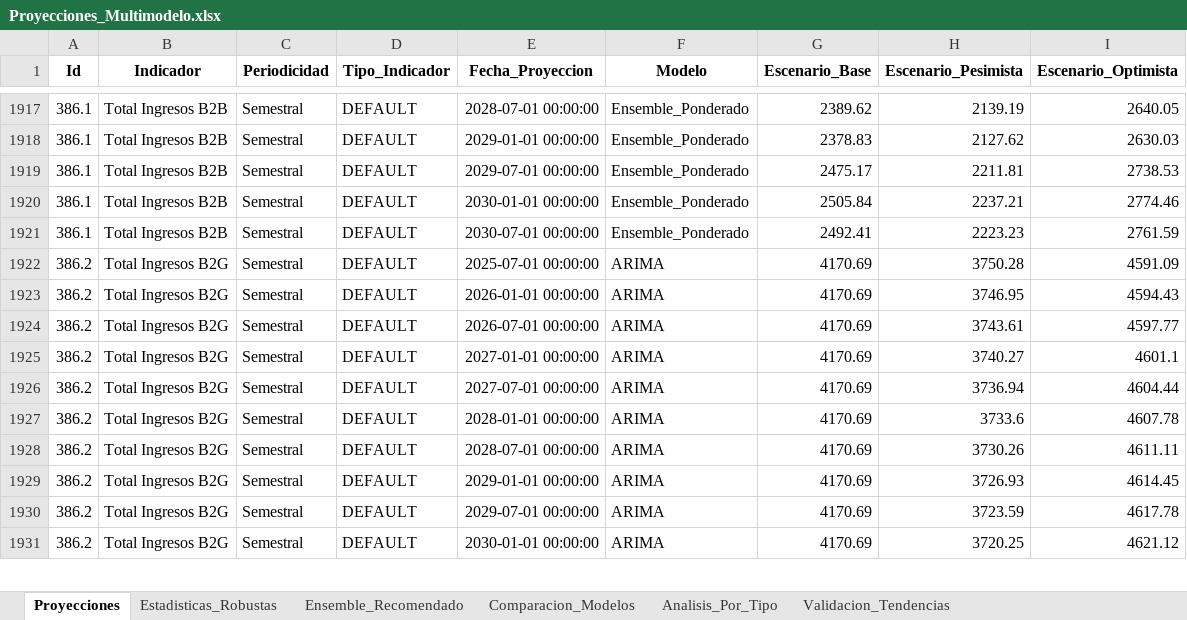
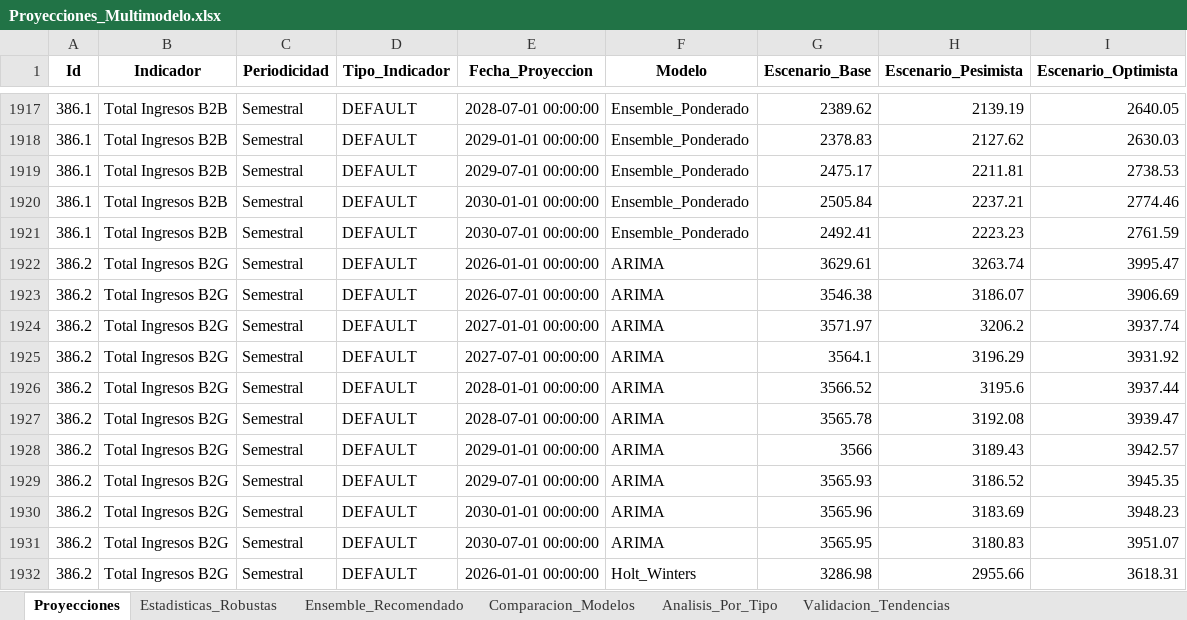
Before and after one commit to Ximena5745/Modelo_Prospectivo, an Excel workbook: Data/Proyecciones_Multimodelo.xlsx, sheet Proyecciones, drawn as a sheet; only a part is shown, gaps mark what is left out; values as stored, in another font and other column widths than the file's, no borders; removed rows and columns are numbered as before the commit, all else as after; the diff covers the shown part only; the diff names each change by its address in the sheet, - before the commit and + after, or states it on an @@ line.

```diff
--- a/Data/Proyecciones_Multimodelo.xlsx (sheet Proyecciones)
+++ b/Data/Proyecciones_Multimodelo.xlsx (sheet Proyecciones)
-row 1922: 386.2 | Total Ingresos B2G | Semestral | DEFAULT | 2025-07-01 00:00:00 | ARIMA | 4170.69 | 3750.28 | 4591.09
-G1922 (Escenario_Base): 4170.69
+G1922 (Escenario_Base): 3629.61
-H1922 (Escenario_Pesimista): 3746.95
+H1922 (Escenario_Pesimista): 3263.74
-I1922 (Escenario_Optimista): 4594.43
+I1922 (Escenario_Optimista): 3995.47
-G1923 (Escenario_Base): 4170.69
+G1923 (Escenario_Base): 3546.38
-H1923 (Escenario_Pesimista): 3743.61
+H1923 (Escenario_Pesimista): 3186.07
-I1923 (Escenario_Optimista): 4597.77
+I1923 (Escenario_Optimista): 3906.69
-G1924 (Escenario_Base): 4170.69
+G1924 (Escenario_Base): 3571.97
-H1924 (Escenario_Pesimista): 3740.27
+H1924 (Escenario_Pesimista): 3206.2
-I1924 (Escenario_Optimista): 4601.1
+I1924 (Escenario_Optimista): 3937.74
-G1925 (Escenario_Base): 4170.69
+G1925 (Escenario_Base): 3564.1
-H1925 (Escenario_Pesimista): 3736.94
+H1925 (Escenario_Pesimista): 3196.29
-I1925 (Escenario_Optimista): 4604.44
+I1925 (Escenario_Optimista): 3931.92
-G1926 (Escenario_Base): 4170.69
+G1926 (Escenario_Base): 3566.52
-H1926 (Escenario_Pesimista): 3733.6
+H1926 (Escenario_Pesimista): 3195.6
-I1926 (Escenario_Optimista): 4607.78
+I1926 (Escenario_Optimista): 3937.44
-G1927 (Escenario_Base): 4170.69
+G1927 (Escenario_Base): 3565.78
-H1927 (Escenario_Pesimista): 3730.26
+H1927 (Escenario_Pesimista): 3192.08
-I1927 (Escenario_Optimista): 4611.11
+I1927 (Escenario_Optimista): 3939.47
-G1928 (Escenario_Base): 4170.69
+G1928 (Escenario_Base): 3566
-H1928 (Escenario_Pesimista): 3726.93
+H1928 (Escenario_Pesimista): 3189.43
-I1928 (Escenario_Optimista): 4614.45
+I1928 (Escenario_Optimista): 3942.57
-G1929 (Escenario_Base): 4170.69
+G1929 (Escenario_Base): 3565.93
-H1929 (Escenario_Pesimista): 3723.59
+H1929 (Escenario_Pesimista): 3186.52
-I1929 (Escenario_Optimista): 4617.78
+I1929 (Escenario_Optimista): 3945.35
-G1930 (Escenario_Base): 4170.69
+G1930 (Escenario_Base): 3565.96
-H1930 (Escenario_Pesimista): 3720.25
+H1930 (Escenario_Pesimista): 3183.69
-I1930 (Escenario_Optimista): 4621.12
+I1930 (Escenario_Optimista): 3948.23
+row 1931: 386.2 | Total Ingresos B2G | Semestral | DEFAULT | 2030-07-01 00:00:00 | ARIMA | 3565.95 | 3180.83 | 3951.07
+row 1932: 386.2 | Total Ingresos B2G | Semestral | DEFAULT | 2026-01-01 00:00:00 | Holt_Winters | 3286.98 | 2955.66 | 3618.31
```
Also changed, not shown: 19 added rows and 156 edited cells elsewhere in this sheet, sheet Validacion_Tendencias, sheet Comparacion_Modelos, sheet Ensemble_Recomendado, sheet Analisis_Por_Tipo, sheet Estadisticas_Robustas, Data/Dataset_Unificado.xlsx.
